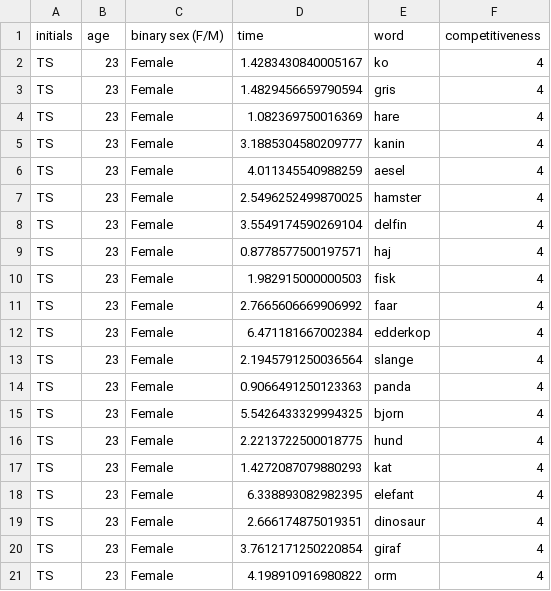
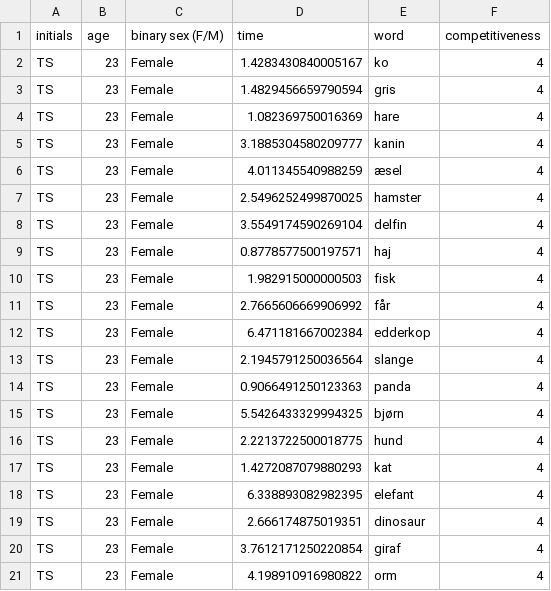
Before and after one commit to sararoedernielsen/cogcomlogfiles, a CSV file: logfile_TS_2023-12-12_12h36.54.481.csv, drawn as a sheet.

Commit message:
Update logfile_TS_2023-12-12_12h36.54.481.csv

```diff
--- a/logfile_TS_2023-12-12_12h36.54.481.csv
+++ b/logfile_TS_2023-12-12_12h36.54.481.csv
@@ -5,3 +5,3 @@ TS,23,Female,1.082369750016369,hare,4
 TS,23,Female,3.1885304580209777,kanin,4
-TS,23,Female,4.011345540988259,aesel,4
+TS,23,Female,4.011345540988259,æsel,4
 TS,23,Female,2.5496252499870025,hamster,4
@@ -10,3 +10,3 @@ TS,23,Female,0.8778577500197571,haj,4
 TS,23,Female,1.982915000000503,fisk,4
-TS,23,Female,2.7665606669906992,faar,4
+TS,23,Female,2.7665606669906992,får,4
 TS,23,Female,6.471181667002384,edderkop,4
@@ -14,3 +14,3 @@ TS,23,Female,2.1945791250036564,slange,4
 TS,23,Female,0.9066491250123363,panda,4
-TS,23,Female,5.5426433329994325,bjorn,4
+TS,23,Female,5.5426433329994325,bjørn,4
 TS,23,Female,2.2213722500018775,hund,4
```
